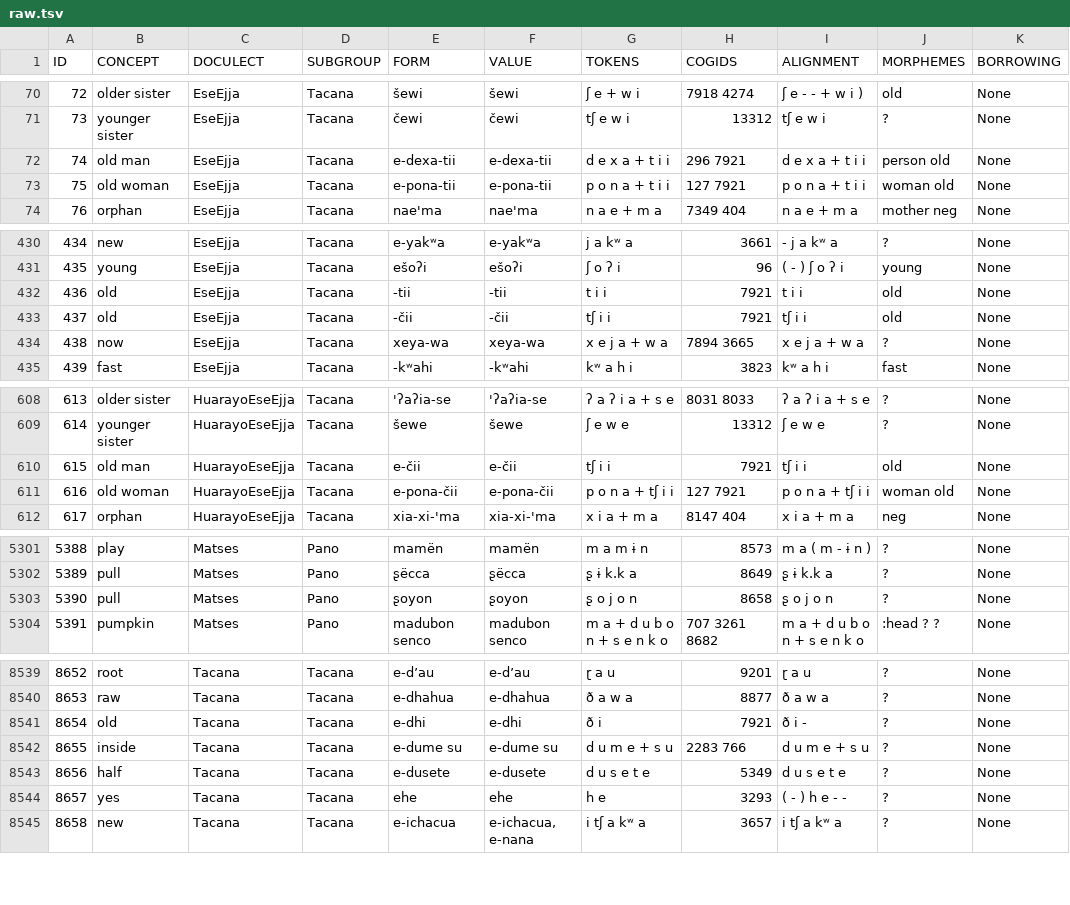
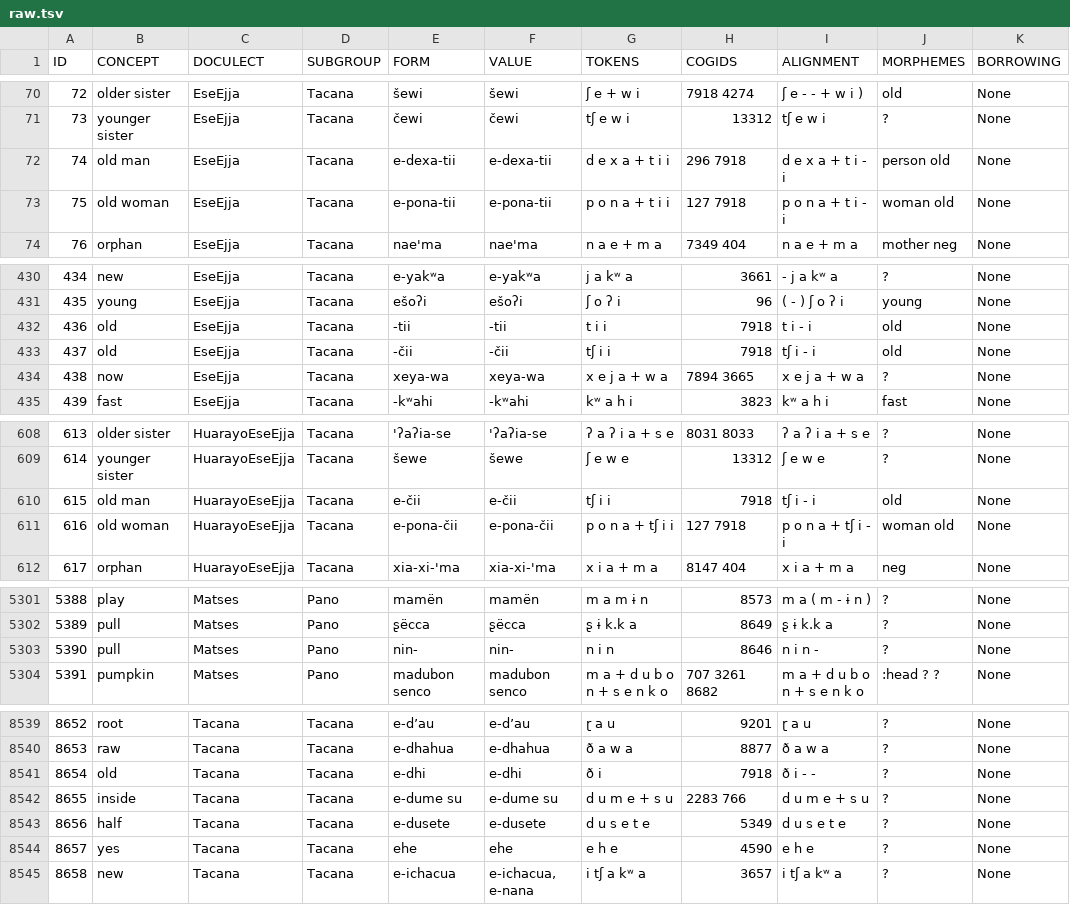
Before and after one commit to pano-takanan-history/blumpanotacana, a TSV file: raw/raw.tsv, drawn as a sheet; only a part is shown, gaps mark what is left out; the diff covers the shown part only; the diff names each change by its address in the sheet, - before the commit and + after, or states it on an @@ line.

```diff
--- a/raw/raw.tsv
+++ b/raw/raw.tsv
-H72 (COGIDS): 296 7921
+H72 (COGIDS): 296 7918
-I72 (ALIGNMENT): d e x a + t i i
+I72 (ALIGNMENT): d e x a + t i - i
-H73 (COGIDS): 127 7921
+H73 (COGIDS): 127 7918
-I73 (ALIGNMENT): p o n a + t i i
+I73 (ALIGNMENT): p o n a + t i - i
-H432:H433 (COGIDS): 7921
+H432:H433 (COGIDS): 7918
-I432 (ALIGNMENT): t i i
+I432 (ALIGNMENT): t i - i
-I433 (ALIGNMENT): tʃ i i
+I433 (ALIGNMENT): tʃ i - i
-H610 (COGIDS): 7921
+H610 (COGIDS): 7918
-I610 (ALIGNMENT): tʃ i i
+I610 (ALIGNMENT): tʃ i - i
-H611 (COGIDS): 127 7921
+H611 (COGIDS): 127 7918
-I611 (ALIGNMENT): p o n a + tʃ i i
+I611 (ALIGNMENT): p o n a + tʃ i - i
-E5303 (FORM): ʂoyon
+E5303 (FORM): nin-
-F5303 (VALUE): ʂoyon
+F5303 (VALUE): nin-
-G5303 (TOKENS): ʂ o j o n
+G5303 (TOKENS): n i n
-H5303 (COGIDS): 8658
+H5303 (COGIDS): 8646
-I5303 (ALIGNMENT): ʂ o j o n
+I5303 (ALIGNMENT): n i n -
-H8541 (COGIDS): 7921
+H8541 (COGIDS): 7918
-I8541 (ALIGNMENT): ð i -
+I8541 (ALIGNMENT): ð i - -
-G8544 (TOKENS): h e
+G8544 (TOKENS): e h e
-H8544 (COGIDS): 3293
+H8544 (COGIDS): 4590
-I8544 (ALIGNMENT): ( - ) h e - -
+I8544 (ALIGNMENT): e h e
```
Also changed, not shown: 67 edited cells elsewhere in this file, cldf/cognates.csv, 10 other files.
